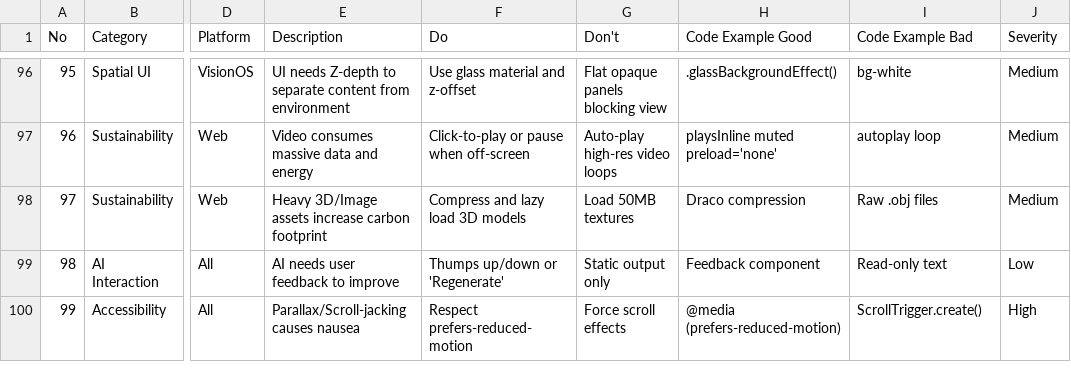
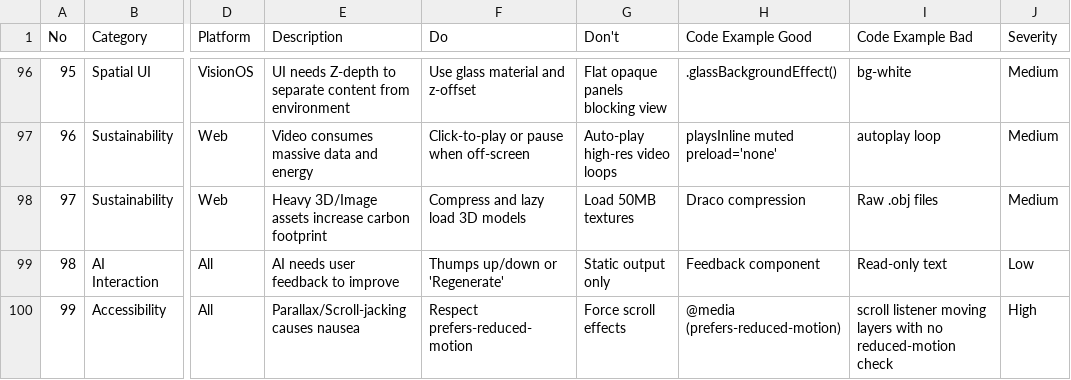
Before and after one commit to Opikat/design-expert-skill, a CSV file: design-expert/data/ux-guidelines.csv, drawn as a sheet; only a part is shown, gaps mark what is left out; the diff names each change by its address in the sheet, - before the commit and + after, or states it on an @@ line.

```diff
--- a/design-expert/data/ux-guidelines.csv
+++ b/design-expert/data/ux-guidelines.csv
-I100 (Code Example Bad): ScrollTrigger.create()
+I100 (Code Example Bad): scroll listener moving layers with no reduced-motion check
```
Also changed, not shown: 17 other files.
